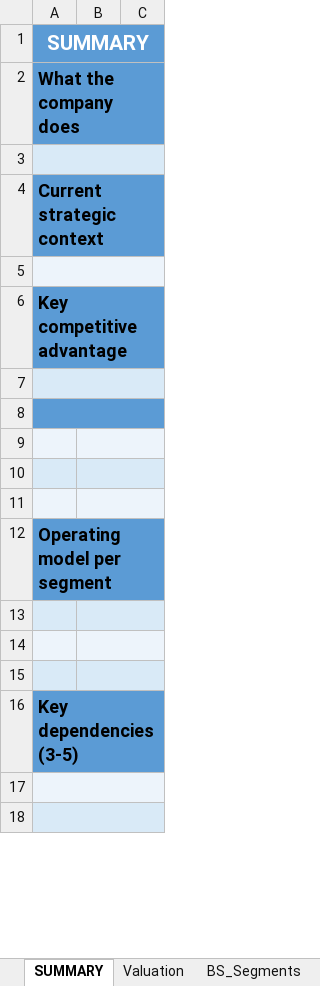
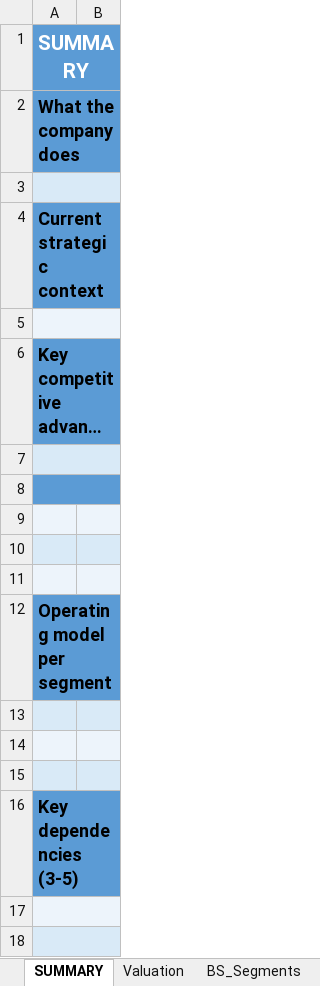
Before and after one commit to Jibbern/Aktie-modellering, an Excel workbook: templates/standard_stock_model_template.xlsx, sheet SUMMARY, drawn as a sheet; only a part is shown; long unchanged cells end in …; values as stored, in another font and other column widths than the file's, no borders; the diff covers the shown part only; the diff names each change by its address in the sheet, - before the commit and + after, or states it on an @@ line.

```diff
--- a/templates/standard_stock_model_template.xlsx (sheet SUMMARY)
+++ b/templates/standard_stock_model_template.xlsx (sheet SUMMARY)
-column C, empty
-B9:C9 merged
-B10:C10 merged
-B11:C11 merged
-B13:C13 merged
-B14:C14 merged
-B15:C15 merged
```
Also changed, not shown: 18 edited cells elsewhere in this sheet, sheet BS_Segments, sheet {ticker}_Investment_Case, 52 other files.
